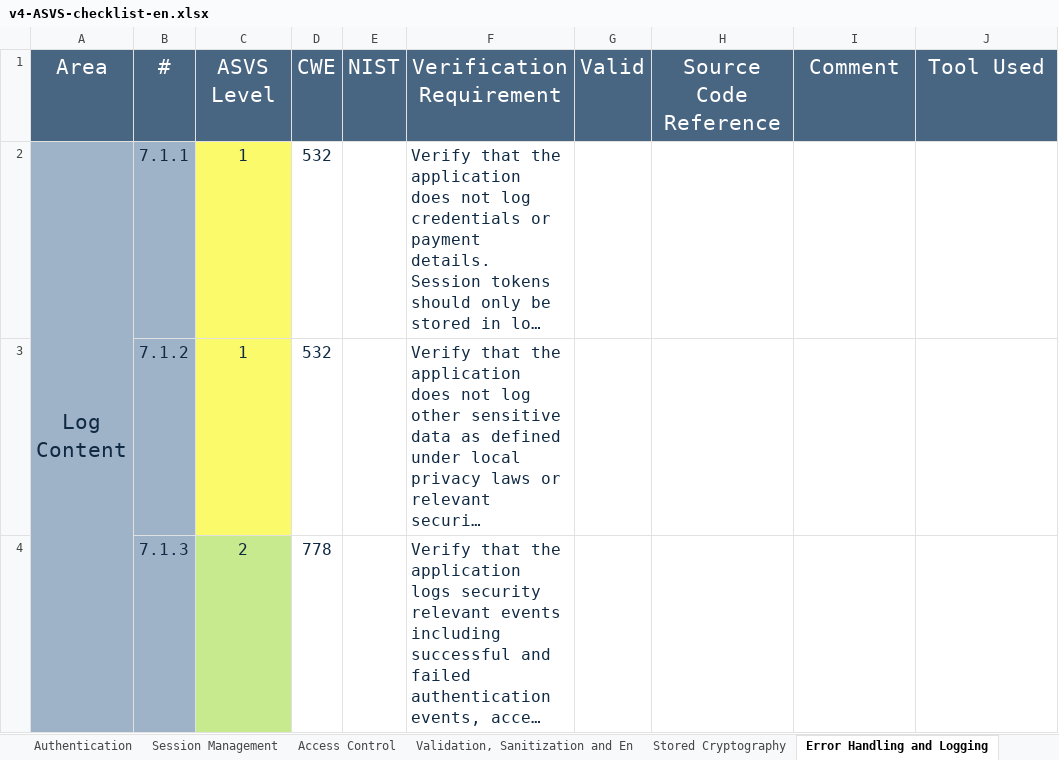
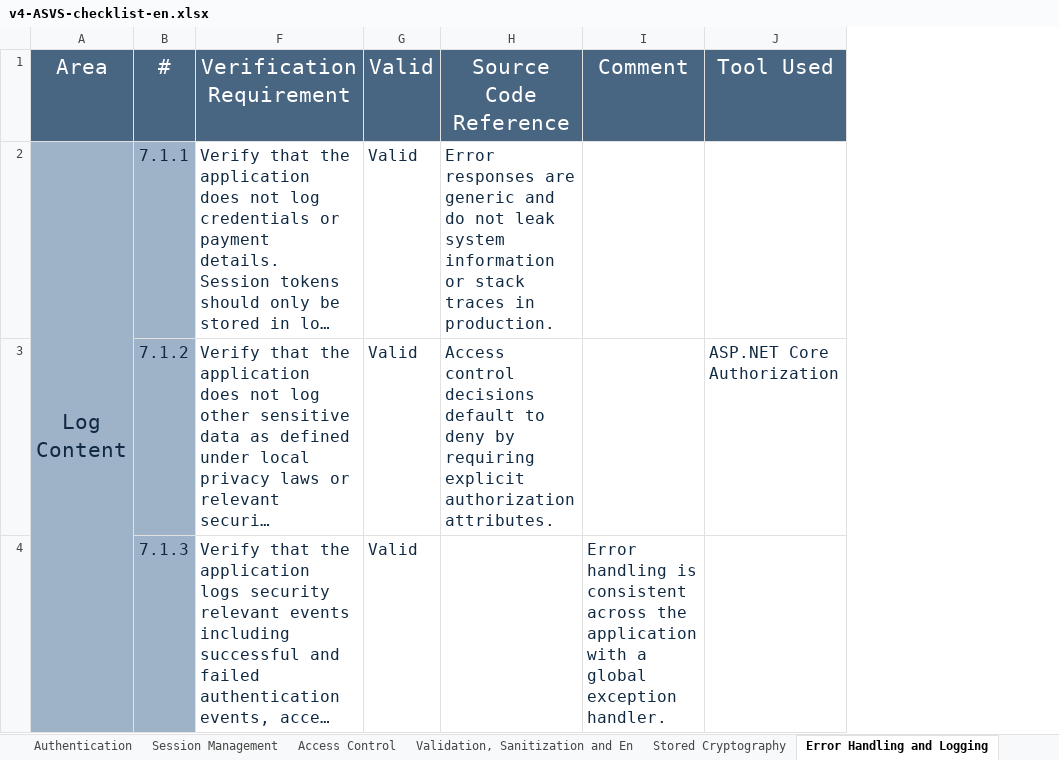
Before and after one commit to ISEP-1190402/desofs2025_wed_pbs_3, an Excel workbook: Deliverables/Phase 2 - Sprint 2/v4-ASVS-checklist-en.xlsx, sheet Error Handling and Logging, drawn as a sheet; only a part is shown; long unchanged cells end in …; values as stored, in another font and other column widths than the file's, no borders; the diff covers the shown part only; the diff names each change by its address in the sheet, - before the commit and + after, or states it on an @@ line.

```diff
--- a/Deliverables/Phase 2 - Sprint 2/v4-ASVS-checklist-en.xlsx (sheet Error Handling and Logging)
+++ b/Deliverables/Phase 2 - Sprint 2/v4-ASVS-checklist-en.xlsx (sheet Error Handling and Logging)
@@ column C hidden, rows 1-4: ASVS Level | 1 | 1 | 2 @@
@@ column D hidden, rows 1-4: CWE | 532 | 532 | 778 @@
@@ column E hidden, row 1: NIST @@
-G2:G4: (empty)
+G2:G4: Valid
-H2: (empty)
+H2: Error responses are generic and do not leak system information or stack traces in production.
-H3: (empty)
+H3: Access control decisions default to deny by requiring explicit authorization attributes.
-J3: (empty)
+J3: ASP.NET Core Authorization
-I4: (empty)
+I4: Error handling is consistent across the application with a global exception handler.
```
Also changed, not shown: 6 edited cells elsewhere in this sheet, sheet Authentication, sheet Session Management, sheet Access Control, sheet ASVS Results, sheet Validation, Sanitization and En, sheet Configuration, 3 more sheets, charts or pictures.
